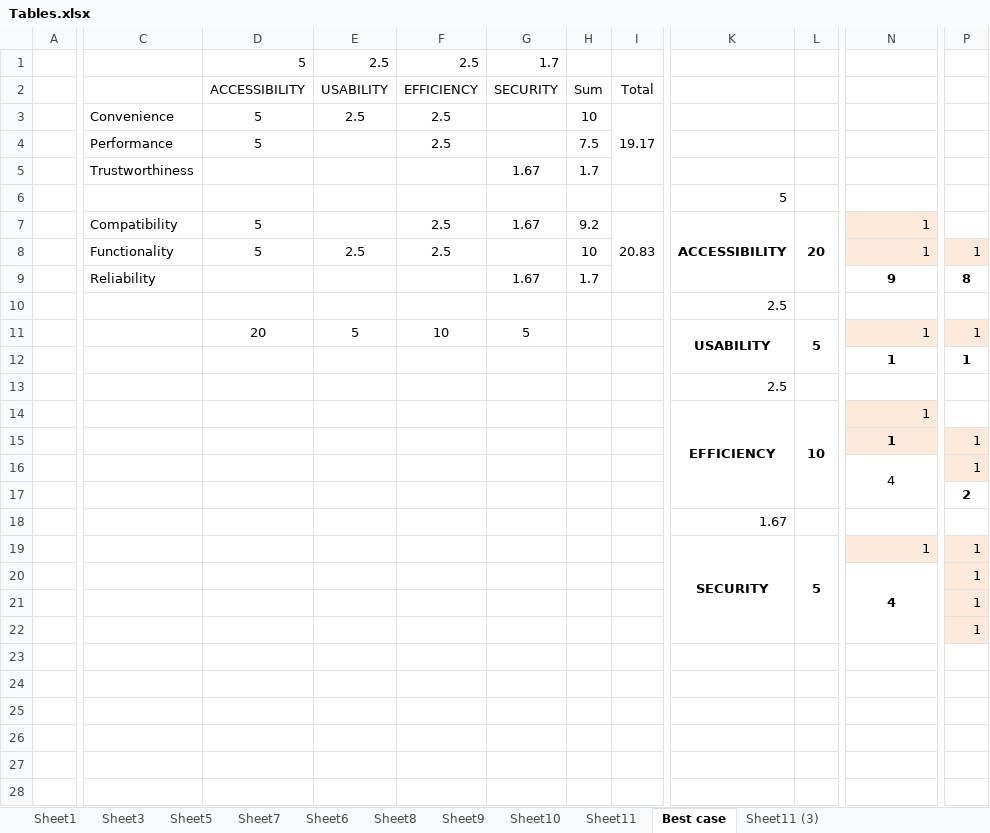
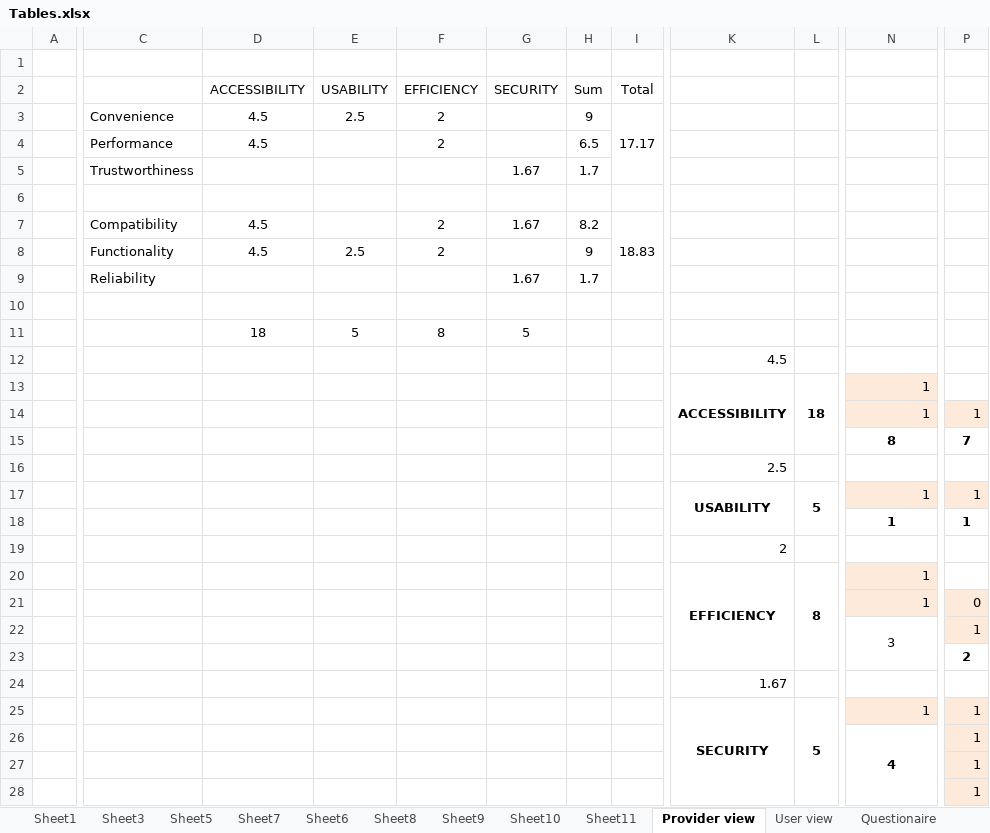
Before and after one commit to paxian/finalexam, an Excel workbook: Tables.xlsx, sheet Provider view, drawn as a sheet; only a part is shown, gaps mark what is left out; values as stored, in another font and other column widths than the file's, no borders; removed rows and columns are numbered as before the commit, all else as after; rows hold the shown columns only; the diff covers the shown part only; the diff names each change by its address in the sheet, - before the commit and + after, or states it on an @@ line.

Commit message:
Added questions

```diff
--- a/Tables.xlsx (sheet Provider view)
+++ b/Tables.xlsx (sheet Provider view)
-sheet tab: Best case
+sheet tab: Provider view
-sheet tab: Sheet11 (3)
+sheet tab: User view
+sheet tab: Questionaire
-column D (ACCESSIBILITY), row 1: 5; rows 3-4: 5 | 5; row 8: 5; row 11: 20
+column D (ACCESSIBILITY), rows 3-4: 4.5 | 4.5
-column F (EFFICIENCY), row 1: 2.5; rows 3-4: 2.5 | 2.5; row 8: 2.5; row 11: 10
+column F (EFFICIENCY), rows 3-4: 2 | 2
-row 1:  |  | 5 | 2.5 | 2.5 | 1.7
+row 1: (empty)
-H3 (Sum): 10
+H3 (Sum): 9
-I3 (Total): 19.17
+I3 (Total): 17.17
-H4 (Sum): 7.5
+H4 (Sum): 6.5
+row 6: (empty)
+row 7:  | Compatibility | 4.5 |  | 2 | 1.67 | 8.2 | 18.83
+row 8:  | Functionality | 4.5 | 2.5 | 2 |  | 9
+row 9:  | Reliability |  |  |  | 1.67 | 1.7
+row 10: (empty)
+row 11:  |  | 18 | 5 | 8 | 5
-K12: 5
+K12: 4.5
-row 7:  | Compatibility | 5 |  | 2.5 | 1.67 | 9.2 | 20.83 | ACCESSIBILITY | 20 | 1
+row 13:  |  |  |  |  |  |  |  | ACCESSIBILITY | 18 | 1
-C14: Functionality
+C14: (empty)
-E14 (USABILITY): 2.5
+E14 (USABILITY): (empty)
-H14 (Sum): 10
+H14 (Sum): (empty)
-row 9:  | Reliability |  |  |  | 1.67 | 1.7 |  |  |  | 9 | 8
+row 15:  |  |  |  |  |  |  |  |  |  | 8 | 7
-E17 (USABILITY): 5
+E17 (USABILITY): (empty)
-G17 (SECURITY): 5
+G17 (SECURITY): (empty)
-K19: 2.5
+K19: 2
-L20: 10
+L20: 8
@@ N21 bold: on → off, alignment: center → right @@
-P21: 1
+P21: 0
-N22: 4
+N22: 3
```
Also changed, not shown: 2 removed columns elsewhere in this sheet, sheet Sheet11, formulas that keep their value.
